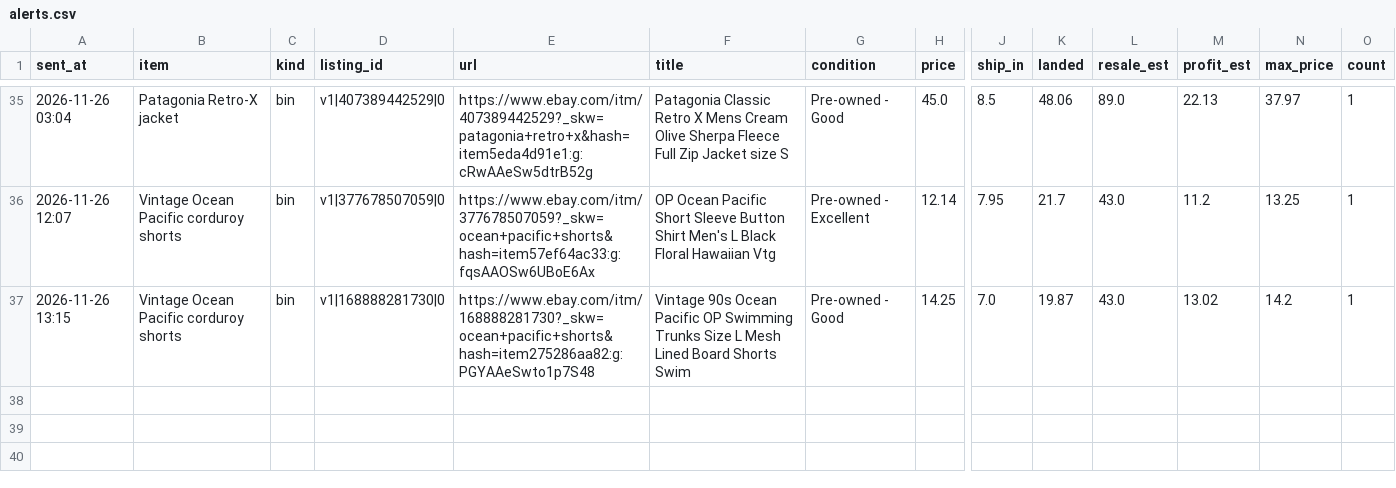
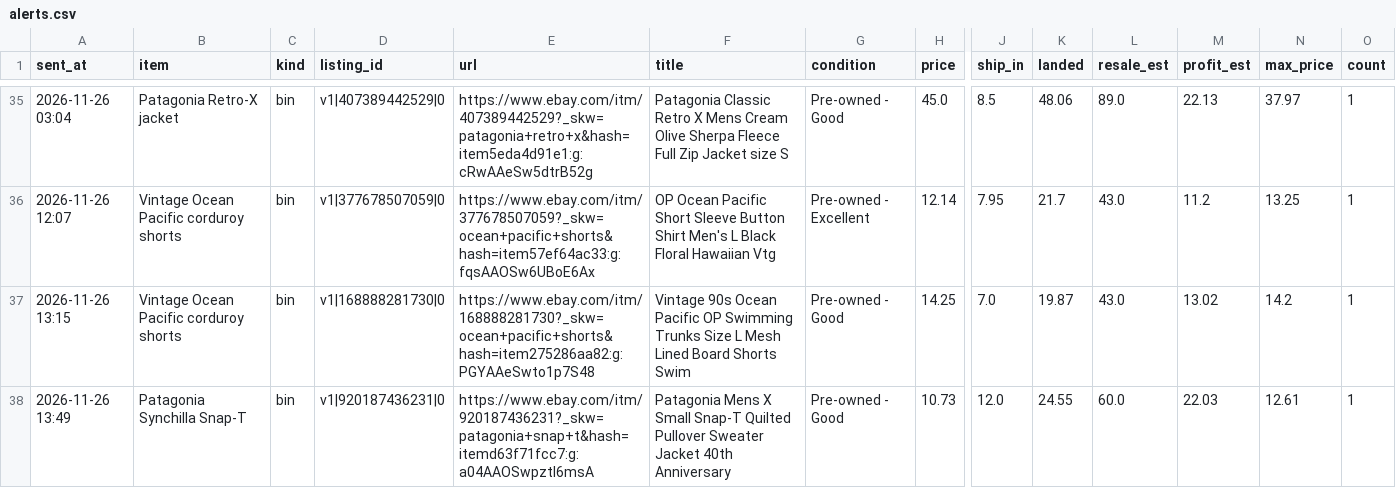
Before and after one commit to gretbazela/deal-scanner, a CSV file: alerts.csv, drawn as a sheet; only a part is shown, gaps mark what is left out; rows hold the shown columns only; the diff names each change by its address in the sheet, - before the commit and + after, or states it on an @@ line.

Commit message:
Update alert log (alert)

```diff
--- a/alerts.csv
+++ b/alerts.csv
+row 38: 2026-11-26 13:49 | Patagonia Synchilla Snap-T | bin | v1|920187436231|0 | https://www.ebay.com/itm/920187436231?_skw=patagonia+snap+t&hash=itemd63f71fcc7:g:a04AAOSwpztl6msA | Patagonia Mens X Small Snap-T Quilted Pullover Sweater Jacket 40th Anniversary | Pre-owned - Good | 10.73 | 12.0 | 24.55 | 60.0 | 22.03 | 12.61 | 1
```
Also changed, not shown: 2 other files.
